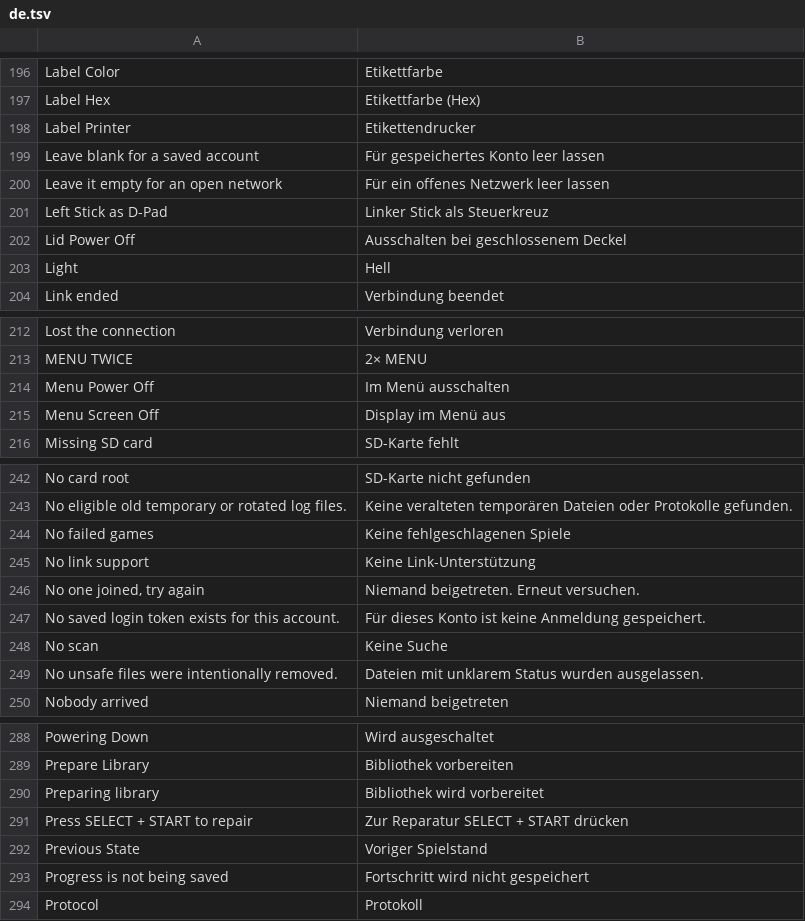
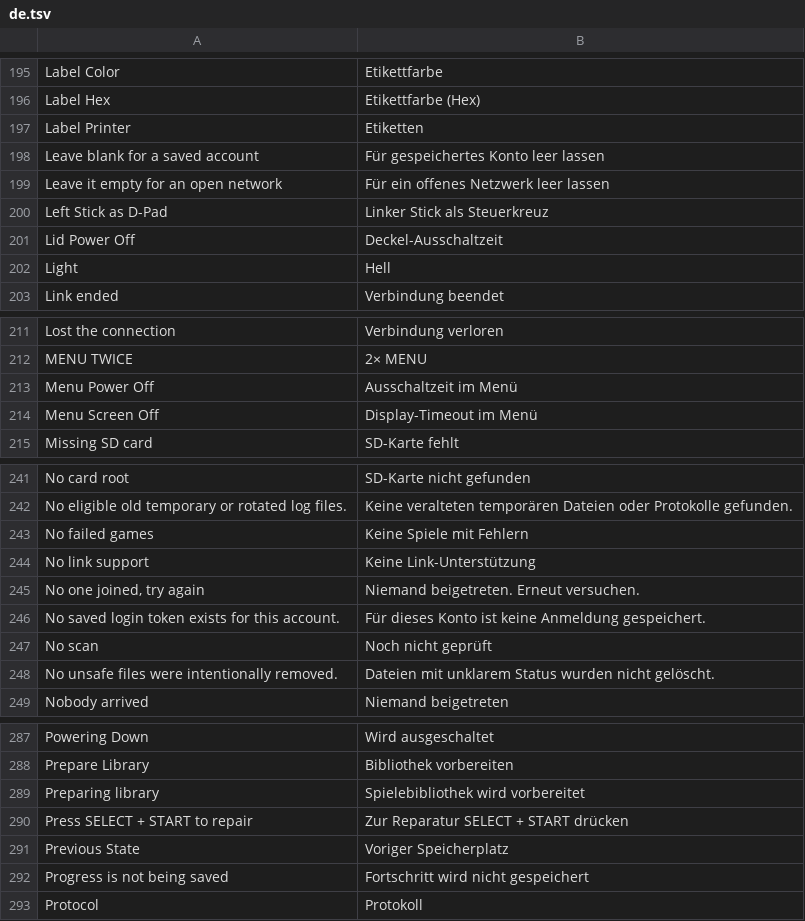
Before and after one commit to Sinastrax/select-slot, a TSV file: handheld-i18n/de.tsv, drawn as a sheet; only a part is shown, gaps mark what is left out; the diff covers the shown part only.

```diff
--- a/handheld-i18n/de.tsv
+++ b/handheld-i18n/de.tsv
@@ -197,3 +196,3 @@ Label Color	Etikettfarbe
 Label Hex	Etikettfarbe (Hex)
-Label Printer	Etikettendrucker
+Label Printer	Etiketten
 Leave blank for a saved account	Für gespeichertes Konto leer lassen
@@ -201,3 +200,3 @@ Leave it empty for an open network	Für ein offenes Netzwerk leer lassen
 Left Stick as D-Pad	Linker Stick als Steuerkreuz
-Lid Power Off	Ausschalten bei geschlossenem Deckel
+Lid Power Off	Deckel-Ausschaltzeit
 Light	Hell
@@ -213,4 +212,4 @@ Lost the connection	Verbindung verloren
 MENU TWICE	2× MENU
-Menu Power Off	Im Menü ausschalten
-Menu Screen Off	Display im Menü aus
+Menu Power Off	Ausschaltzeit im Menü
+Menu Screen Off	Display-Timeout im Menü
 Missing SD card	SD-Karte fehlt
@@ -243,3 +242,3 @@ No card root	SD-Karte nicht gefunden
 No eligible old temporary or rotated log files.	Keine veralteten temporären Dateien oder Protokolle gefunden.
-No failed games	Keine fehlgeschlagenen Spiele
+No failed games	Keine Spiele mit Fehlern
 No link support	Keine Link-Unterstützung
@@ -247,4 +246,4 @@ No one joined, try again	Niemand beigetreten. Erneut versuchen.
 No saved login token exists for this account.	Für dieses Konto ist keine Anmeldung gespeichert.
-No scan	Keine Suche
-No unsafe files were intentionally removed.	Dateien mit unklarem Status wurden ausgelassen.
+No scan	Noch nicht geprüft
+No unsafe files were intentionally removed.	Dateien mit unklarem Status wurden nicht gelöscht.
 Nobody arrived	Niemand beigetreten
@@ -289,5 +288,5 @@ Powering Down	Wird ausgeschaltet
 Prepare Library	Bibliothek vorbereiten
-Preparing library	Bibliothek wird vorbereitet
+Preparing library	Spielebibliothek wird vorbereitet
 Press SELECT + START to repair	Zur Reparatur SELECT + START drücken
-Previous State	Voriger Spielstand
+Previous State	Voriger Speicherplatz
 Progress is not being saved	Fortschritt wird nicht gespeichert
```
Also changed, not shown: 13 added rows, 2 removed rows and 15 edited cells elsewhere in this file, 12 other files.
